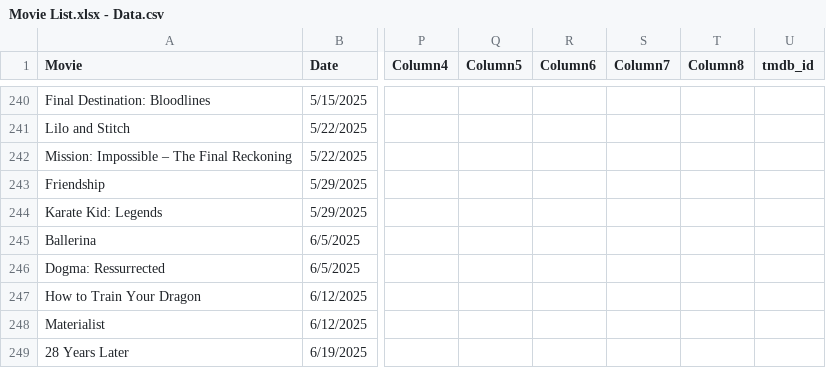
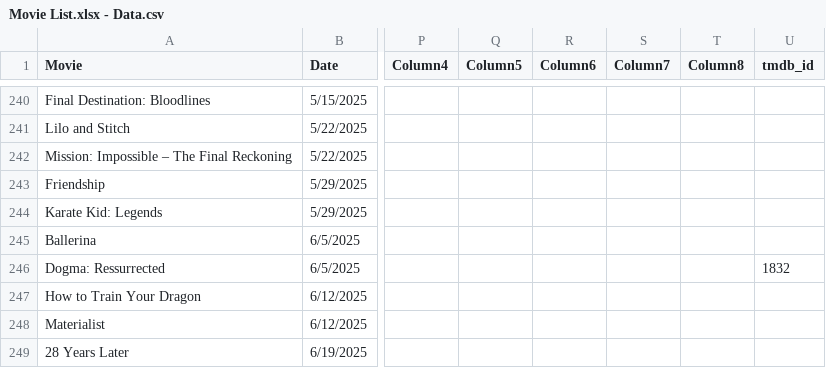
Before and after one commit to Oddrey311/oddrey-movie-ratings, a CSV file: Movie List.xlsx - Data.csv, drawn as a sheet; only a part is shown, gaps mark what is left out; the diff covers the shown part only; the diff names each change by its address in the sheet, - before the commit and + after, or states it on an @@ line.

```diff
--- a/Movie List.xlsx - Data.csv
+++ b/Movie List.xlsx - Data.csv
-U246 (tmdb_id): (empty)
+U246 (tmdb_id): 1832
```
Also changed, not shown: 22 edited cells elsewhere in this file.
